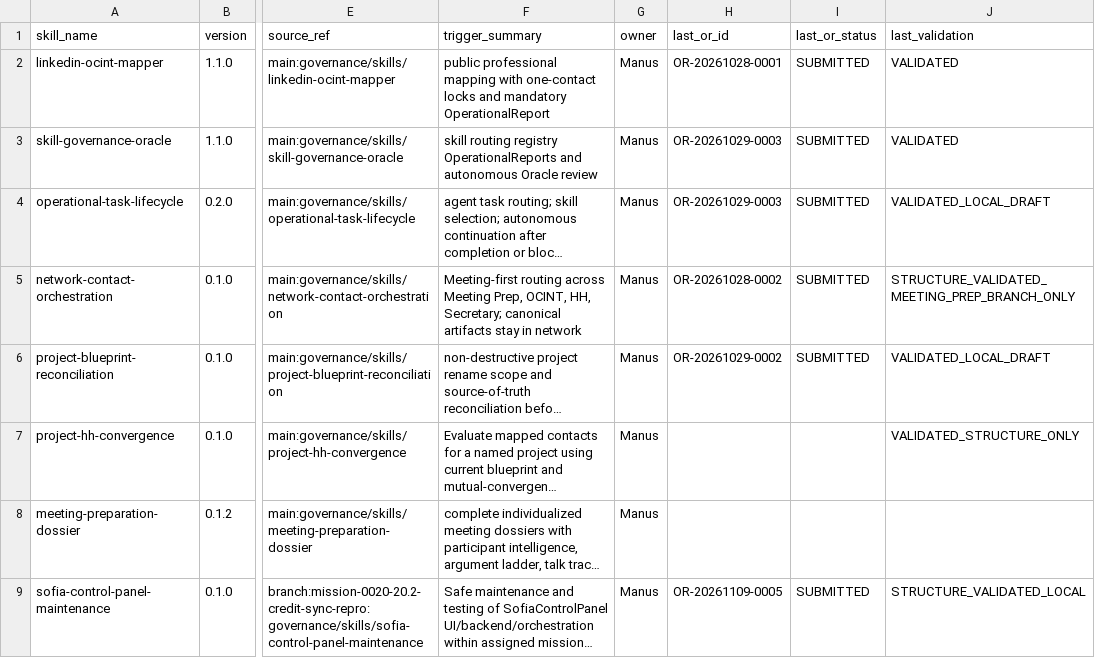
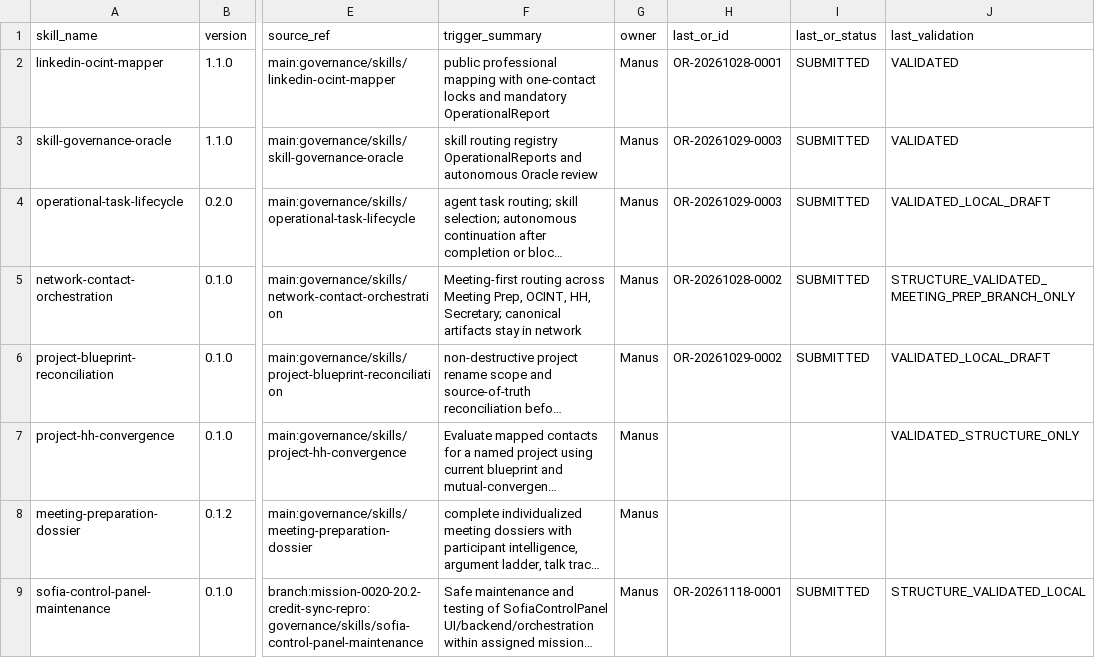
Before and after one commit to meshwave65/SofiaControlPanel, a CSV file: governance/registry/skills.csv, drawn as a sheet; only a part is shown, gaps mark what is left out; long unchanged cells end in …; the diff names each change by its address in the sheet, - before the commit and + after, or states it on an @@ line.

```diff
--- a/governance/registry/skills.csv
+++ b/governance/registry/skills.csv
-H9 (last_or_id): OR-20261109-0005
+H9 (last_or_id): OR-20261118-0001
```
Also changed, not shown: governance/operational_reports/INDEX.csv, 1 other file.
